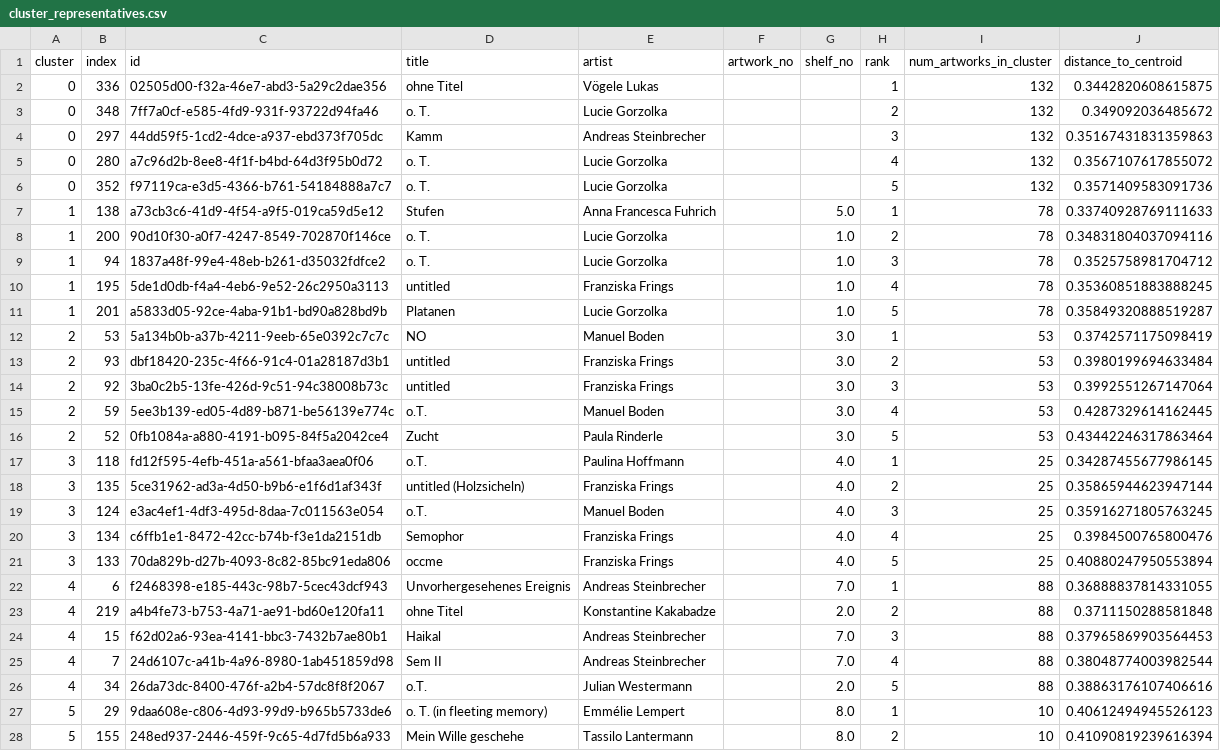
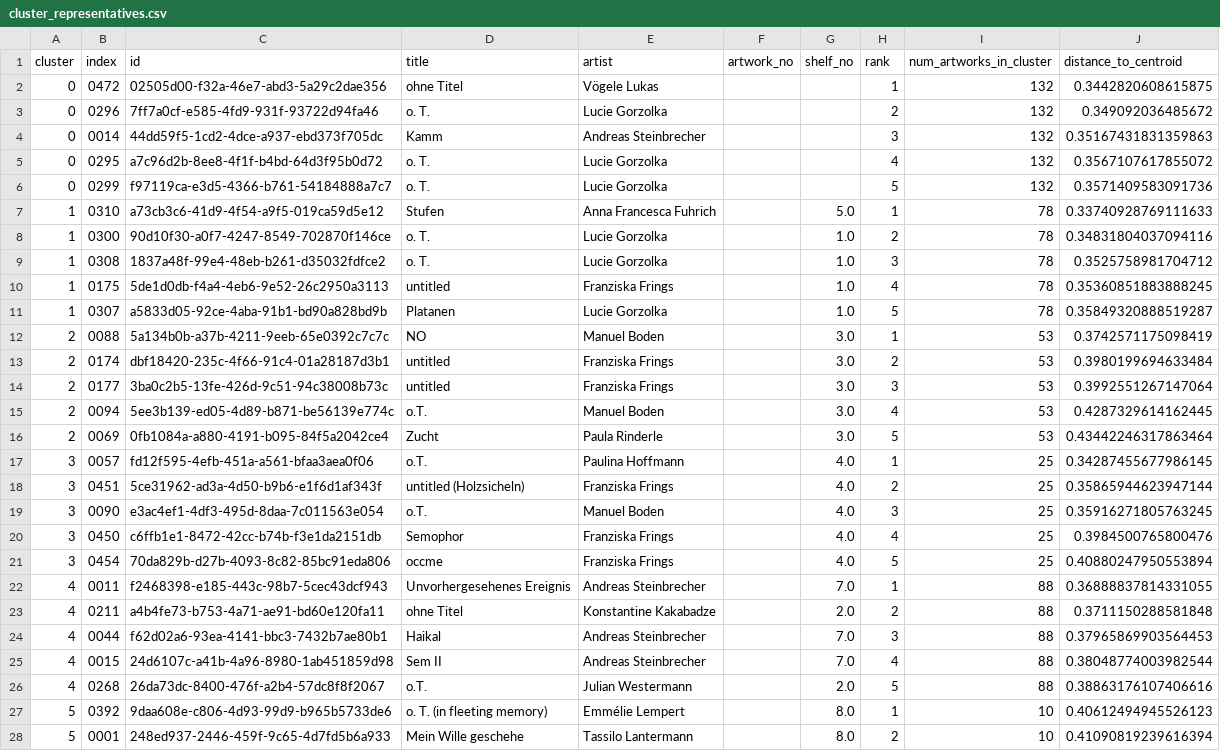
Before and after one commit to leon-etienne/storagem, a CSV file: cluster_representatives.csv, drawn as a sheet; only a part is shown; the diff covers the shown part only.

```diff
--- a/cluster_representatives.csv
+++ b/cluster_representatives.csv
@@ -1,28 +1,28 @@
 cluster,index,id,title,artist,artwork_no,shelf_no,rank,num_artworks_in_cluster,distance_to_centroid
-0,336,02505d00-f32a-46e7-abd3-5a29c2dae356,ohne Titel,Vögele Lukas,,,1,132,0.3442820608615875
-0,348,7ff7a0cf-e585-4fd9-931f-93722d94fa46,o. T. ,Lucie Gorzolka,,,2,132,0.349092036485672
-0,297,44dd59f5-1cd2-4dce-a937-ebd373f705dc,Kamm,Andreas Steinbrecher,,,3,132,0.35167431831359863
-0,280,a7c96d2b-8ee8-4f1f-b4bd-64d3f95b0d72,o. T. ,Lucie Gorzolka,,,4,132,0.3567107617855072
-0,352,f97119ca-e3d5-4366-b761-54184888a7c7,o. T. ,Lucie Gorzolka,,,5,132,0.3571409583091736
-1,138,a73cb3c6-41d9-4f54-a9f5-019ca59d5e12,Stufen,Anna Francesca Fuhrich,,5.0,1,78,0.33740928769111633
-1,200,90d10f30-a0f7-4247-8549-702870f146ce,o. T. ,Lucie Gorzolka,,1.0,2,78,0.34831804037094116
-1,94,1837a48f-99e4-48eb-b261-d35032fdfce2,o. T. ,Lucie Gorzolka,,1.0,3,78,0.3525758981704712
-1,195,5de1d0db-f4a4-4eb6-9e52-26c2950a3113,untitled,Franziska Frings,,1.0,4,78,0.35360851883888245
-1,201,a5833d05-92ce-4aba-91b1-bd90a828bd9b,Platanen,Lucie Gorzolka,,1.0,5,78,0.35849320888519287
-2,53,5a134b0b-a37b-4211-9eeb-65e0392c7c7c,NO,Manuel Boden,,3.0,1,53,0.3742571175098419
-2,93,dbf18420-235c-4f66-91c4-01a28187d3b1,untitled,Franziska Frings,,3.0,2,53,0.3980199694633484
-2,92,3ba0c2b5-13fe-426d-9c51-94c38008b73c,untitled,Franziska Frings,,3.0,3,53,0.3992551267147064
-2,59,5ee3b139-ed05-4d89-b871-be56139e774c,o.T.,Manuel Boden,,3.0,4,53,0.4287329614162445
-2,52,0fb1084a-a880-4191-b095-84f5a2042ce4,Zucht,Paula Rinderle,,3.0,5,53,0.43442246317863464
-3,118,fd12f595-4efb-451a-a561-bfaa3aea0f06,o.T. ,Paulina Hoffmann,,4.0,1,25,0.34287455677986145
-3,135,5ce31962-ad3a-4d50-b9b6-e1f6d1af343f,untitled (Holzsicheln),Franziska Frings,,4.0,2,25,0.35865944623947144
-3,124,e3ac4ef1-4df3-495d-8daa-7c011563e054,o.T.,Manuel Boden,,4.0,3,25,0.35916271805763245
-3,134,c6ffb1e1-8472-42cc-b74b-f3e1da2151db,Semophor,Franziska Frings,,4.0,4,25,0.3984500765800476
-3,133,70da829b-d27b-4093-8c82-85bc91eda806,occme,Franziska Frings,,4.0,5,25,0.40880247950553894
-4,6,f2468398-e185-443c-98b7-5cec43dcf943,Unvorhergesehenes Ereignis,Andreas Steinbrecher,,7.0,1,88,0.36888837814331055
-4,219,a4b4fe73-b753-4a71-ae91-bd60e120fa11,ohne Titel,Konstantine Kakabadze,,2.0,2,88,0.3711150288581848
-4,15,f62d02a6-93ea-4141-bbc3-7432b7ae80b1,Haikal,Andreas Steinbrecher,,7.0,3,88,0.37965869903564453
-4,7,24d6107c-a41b-4a96-8980-1ab451859d98,Sem II,Andreas Steinbrecher,,7.0,4,88,0.38048774003982544
-4,34,26da73dc-8400-476f-a2b4-57dc8f8f2067,o.T.,Julian Westermann,,2.0,5,88,0.38863176107406616
-5,29,9daa608e-c806-4d93-99d9-b965b5733de6,o. T. (in fleeting memory),Emmélie Lempert,,8.0,1,10,0.40612494945526123
-5,155,248ed937-2446-459f-9c65-4d7fd5b6a933,Mein Wille geschehe,Tassilo Lantermann,,8.0,2,10,0.41090819239616394
+0,0472,02505d00-f32a-46e7-abd3-5a29c2dae356,ohne Titel,Vögele Lukas,,,1,132,0.3442820608615875
+0,0296,7ff7a0cf-e585-4fd9-931f-93722d94fa46,o. T. ,Lucie Gorzolka,,,2,132,0.349092036485672
+0,0014,44dd59f5-1cd2-4dce-a937-ebd373f705dc,Kamm,Andreas Steinbrecher,,,3,132,0.35167431831359863
+0,0295,a7c96d2b-8ee8-4f1f-b4bd-64d3f95b0d72,o. T. ,Lucie Gorzolka,,,4,132,0.3567107617855072
+0,0299,f97119ca-e3d5-4366-b761-54184888a7c7,o. T. ,Lucie Gorzolka,,,5,132,0.3571409583091736
+1,0310,a73cb3c6-41d9-4f54-a9f5-019ca59d5e12,Stufen,Anna Francesca Fuhrich,,5.0,1,78,0.33740928769111633
+1,0300,90d10f30-a0f7-4247-8549-702870f146ce,o. T. ,Lucie Gorzolka,,1.0,2,78,0.34831804037094116
+1,0308,1837a48f-99e4-48eb-b261-d35032fdfce2,o. T. ,Lucie Gorzolka,,1.0,3,78,0.3525758981704712
+1,0175,5de1d0db-f4a4-4eb6-9e52-26c2950a3113,untitled,Franziska Frings,,1.0,4,78,0.35360851883888245
+1,0307,a5833d05-92ce-4aba-91b1-bd90a828bd9b,Platanen,Lucie Gorzolka,,1.0,5,78,0.35849320888519287
+2,0088,5a134b0b-a37b-4211-9eeb-65e0392c7c7c,NO,Manuel Boden,,3.0,1,53,0.3742571175098419
+2,0174,dbf18420-235c-4f66-91c4-01a28187d3b1,untitled,Franziska Frings,,3.0,2,53,0.3980199694633484
+2,0177,3ba0c2b5-13fe-426d-9c51-94c38008b73c,untitled,Franziska Frings,,3.0,3,53,0.3992551267147064
+2,0094,5ee3b139-ed05-4d89-b871-be56139e774c,o.T.,Manuel Boden,,3.0,4,53,0.4287329614162445
+2,0069,0fb1084a-a880-4191-b095-84f5a2042ce4,Zucht,Paula Rinderle,,3.0,5,53,0.43442246317863464
+3,0057,fd12f595-4efb-451a-a561-bfaa3aea0f06,o.T. ,Paulina Hoffmann,,4.0,1,25,0.34287455677986145
+3,0451,5ce31962-ad3a-4d50-b9b6-e1f6d1af343f,untitled (Holzsicheln),Franziska Frings,,4.0,2,25,0.35865944623947144
+3,0090,e3ac4ef1-4df3-495d-8daa-7c011563e054,o.T.,Manuel Boden,,4.0,3,25,0.35916271805763245
+3,0450,c6ffb1e1-8472-42cc-b74b-f3e1da2151db,Semophor,Franziska Frings,,4.0,4,25,0.3984500765800476
+3,0454,70da829b-d27b-4093-8c82-85bc91eda806,occme,Franziska Frings,,4.0,5,25,0.40880247950553894
+4,0011 ,f2468398-e185-443c-98b7-5cec43dcf943,Unvorhergesehenes Ereignis,Andreas Steinbrecher,,7.0,1,88,0.36888837814331055
+4,0211,a4b4fe73-b753-4a71-ae91-bd60e120fa11,ohne Titel,Konstantine Kakabadze,,2.0,2,88,0.3711150288581848
+4,0044,f62d02a6-93ea-4141-bbc3-7432b7ae80b1,Haikal,Andreas Steinbrecher,,7.0,3,88,0.37965869903564453
+4,0015,24d6107c-a41b-4a96-8980-1ab451859d98,Sem II,Andreas Steinbrecher,,7.0,4,88,0.38048774003982544
+4,0268,26da73dc-8400-476f-a2b4-57dc8f8f2067,o.T.,Julian Westermann,,2.0,5,88,0.38863176107406616
+5,0392,9daa608e-c806-4d93-99d9-b965b5733de6,o. T. (in fleeting memory),Emmélie Lempert,,8.0,1,10,0.40612494945526123
+5,0001,248ed937-2446-459f-9c65-4d7fd5b6a933,Mein Wille geschehe,Tassilo Lantermann,,8.0,2,10,0.41090819239616394
```
Also changed, not shown: 3 edited cells elsewhere in this file, 6 other files.
